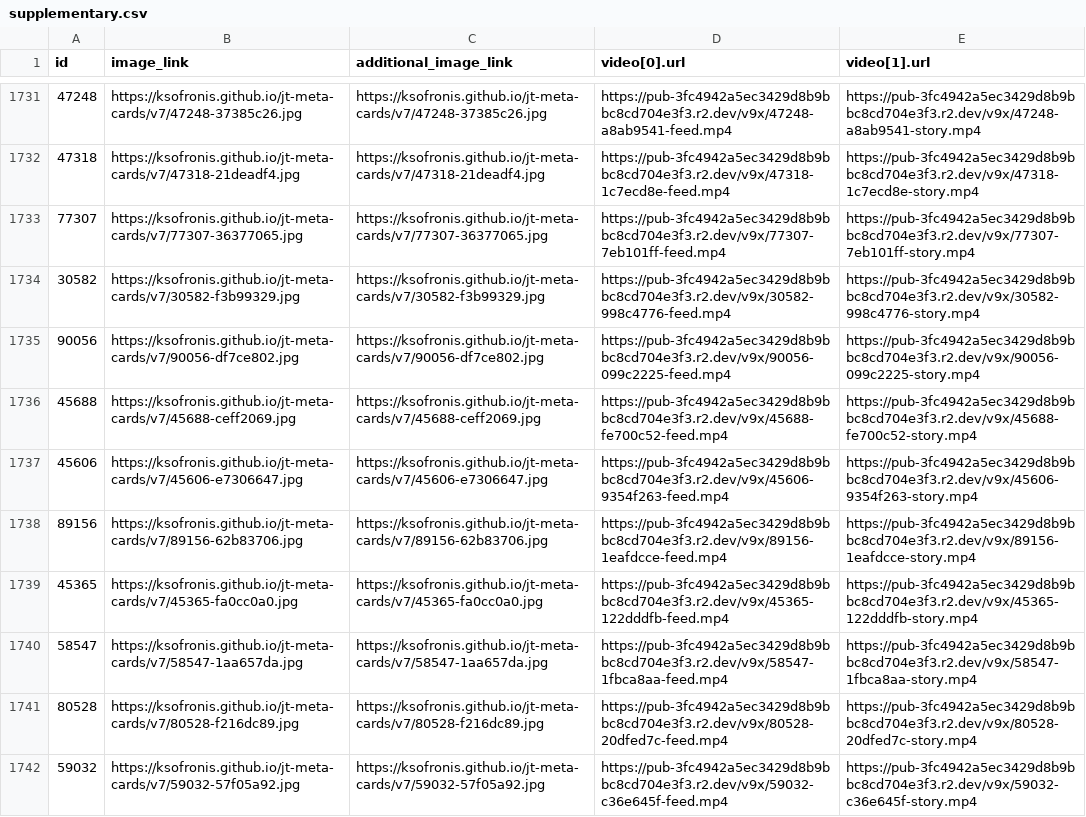
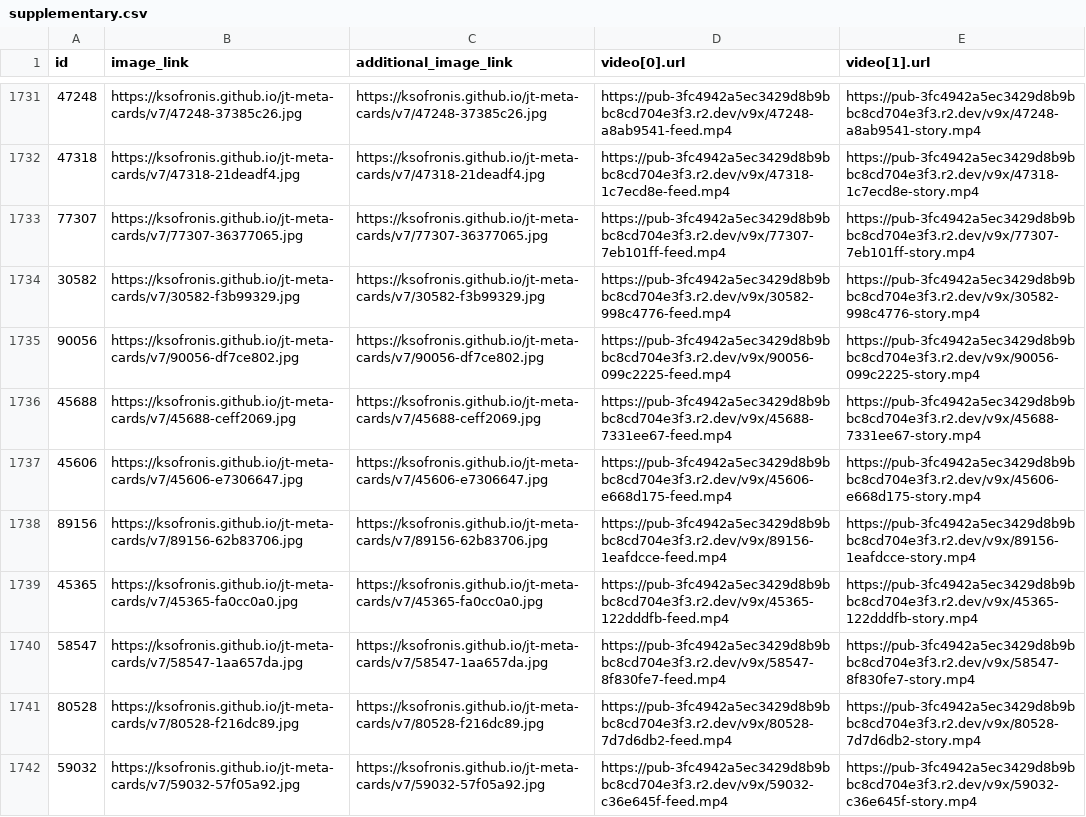
Before and after one commit to ksofronis/jt-meta-cards, a CSV file: feed/supplementary.csv, drawn as a sheet; only a part is shown, gaps mark what is left out; the diff covers the shown part only.

```diff
--- a/feed/supplementary.csv
+++ b/feed/supplementary.csv
@@ -1735,8 +1735,8 @@ id,image_link,additional_image_link,video[0].url,video[1].url
 90056,https://ksofronis.github.io/jt-meta-cards/v7/90056-df7ce802.jpg,https://ksofronis.github.io/jt-meta-cards/v7/90056-df7ce802.jpg,https://pub-3fc4942a5ec3429d8b9bbc8cd704e3f3.r2.dev/v9x/90056-099c2225-feed.mp4,https://pub-3fc4942a5ec3429d8b9bbc8cd704e3f3.r2.dev/v9x/90056-099c2225-story.mp4
-45688,https://ksofronis.github.io/jt-meta-cards/v7/45688-ceff2069.jpg,https://ksofronis.github.io/jt-meta-cards/v7/45688-ceff2069.jpg,https://pub-3fc4942a5ec3429d8b9bbc8cd704e3f3.r2.dev/v9x/45688-fe700c52-feed.mp4,https://pub-3fc4942a5ec3429d8b9bbc8cd704e3f3.r2.dev/v9x/45688-fe700c52-story.mp4
-45606,https://ksofronis.github.io/jt-meta-cards/v7/45606-e7306647.jpg,https://ksofronis.github.io/jt-meta-cards/v7/45606-e7306647.jpg,https://pub-3fc4942a5ec3429d8b9bbc8cd704e3f3.r2.dev/v9x/45606-9354f263-feed.mp4,https://pub-3fc4942a5ec3429d8b9bbc8cd704e3f3.r2.dev/v9x/45606-9354f263-story.mp4
+45688,https://ksofronis.github.io/jt-meta-cards/v7/45688-ceff2069.jpg,https://ksofronis.github.io/jt-meta-cards/v7/45688-ceff2069.jpg,https://pub-3fc4942a5ec3429d8b9bbc8cd704e3f3.r2.dev/v9x/45688-7331ee67-feed.mp4,https://pub-3fc4942a5ec3429d8b9bbc8cd704e3f3.r2.dev/v9x/45688-7331ee67-story.mp4
+45606,https://ksofronis.github.io/jt-meta-cards/v7/45606-e7306647.jpg,https://ksofronis.github.io/jt-meta-cards/v7/45606-e7306647.jpg,https://pub-3fc4942a5ec3429d8b9bbc8cd704e3f3.r2.dev/v9x/45606-e668d175-feed.mp4,https://pub-3fc4942a5ec3429d8b9bbc8cd704e3f3.r2.dev/v9x/45606-e668d175-story.mp4
 89156,https://ksofronis.github.io/jt-meta-cards/v7/89156-62b83706.jpg,https://ksofronis.github.io/jt-meta-cards/v7/89156-62b83706.jpg,https://pub-3fc4942a5ec3429d8b9bbc8cd704e3f3.r2.dev/v9x/89156-1eafdcce-feed.mp4,https://pub-3fc4942a5ec3429d8b9bbc8cd704e3f3.r2.dev/v9x/89156-1eafdcce-story.mp4
 45365,https://ksofronis.github.io/jt-meta-cards/v7/45365-fa0cc0a0.jpg,https://ksofronis.github.io/jt-meta-cards/v7/45365-fa0cc0a0.jpg,https://pub-3fc4942a5ec3429d8b9bbc8cd704e3f3.r2.dev/v9x/45365-122dddfb-feed.mp4,https://pub-3fc4942a5ec3429d8b9bbc8cd704e3f3.r2.dev/v9x/45365-122dddfb-story.mp4
-58547,https://ksofronis.github.io/jt-meta-cards/v7/58547-1aa657da.jpg,https://ksofronis.github.io/jt-meta-cards/v7/58547-1aa657da.jpg,https://pub-3fc4942a5ec3429d8b9bbc8cd704e3f3.r2.dev/v9x/58547-1fbca8aa-feed.mp4,https://pub-3fc4942a5ec3429d8b9bbc8cd704e3f3.r2.dev/v9x/58547-1fbca8aa-story.mp4
-80528,https://ksofronis.github.io/jt-meta-cards/v7/80528-f216dc89.jpg,https://ksofronis.github.io/jt-meta-cards/v7/80528-f216dc89.jpg,https://pub-3fc4942a5ec3429d8b9bbc8cd704e3f3.r2.dev/v9x/80528-20dfed7c-feed.mp4,https://pub-3fc4942a5ec3429d8b9bbc8cd704e3f3.r2.dev/v9x/80528-20dfed7c-story.mp4
+58547,https://ksofronis.github.io/jt-meta-cards/v7/58547-1aa657da.jpg,https://ksofronis.github.io/jt-meta-cards/v7/58547-1aa657da.jpg,https://pub-3fc4942a5ec3429d8b9bbc8cd704e3f3.r2.dev/v9x/58547-8f830fe7-feed.mp4,https://pub-3fc4942a5ec3429d8b9bbc8cd704e3f3.r2.dev/v9x/58547-8f830fe7-story.mp4
+80528,https://ksofronis.github.io/jt-meta-cards/v7/80528-f216dc89.jpg,https://ksofronis.github.io/jt-meta-cards/v7/80528-f216dc89.jpg,https://pub-3fc4942a5ec3429d8b9bbc8cd704e3f3.r2.dev/v9x/80528-7d7d6db2-feed.mp4,https://pub-3fc4942a5ec3429d8b9bbc8cd704e3f3.r2.dev/v9x/80528-7d7d6db2-story.mp4
 59032,https://ksofronis.github.io/jt-meta-cards/v7/59032-57f05a92.jpg,https://ksofronis.github.io/jt-meta-cards/v7/59032-57f05a92.jpg,https://pub-3fc4942a5ec3429d8b9bbc8cd704e3f3.r2.dev/v9x/59032-c36e645f-feed.mp4,https://pub-3fc4942a5ec3429d8b9bbc8cd704e3f3.r2.dev/v9x/59032-c36e645f-story.mp4
```
Also changed, not shown: 132 edited cells elsewhere in this file, 1 other file.
